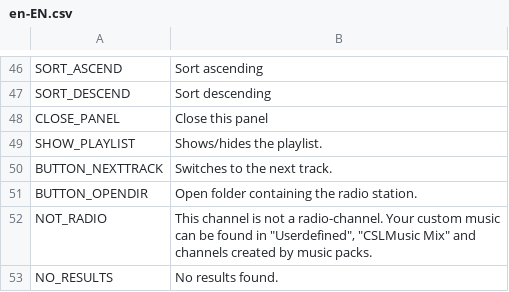
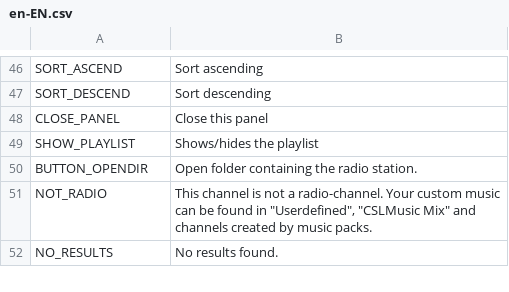
Before and after one commit to will258012/CSLMusicModRevisited, a CSV file: CSLMusicMod/Translations/en-EN.csv, drawn as a sheet; only a part is shown, gaps mark what is left out.

Commit message:
Update translations

```diff
--- a/CSLMusicMod/Translations/en-EN.csv
+++ b/CSLMusicMod/Translations/en-EN.csv
@@ -52,4 +52,3 @@ SORT_DESCEND,Sort descending
 CLOSE_PANEL,Close this panel
-SHOW_PLAYLIST,Shows/hides the playlist.
-BUTTON_NEXTTRACK,Switches to the next track.
+SHOW_PLAYLIST,Shows/hides the playlist
 BUTTON_OPENDIR,Open folder containing the radio station.
```
Also changed, not shown: CSLMusicMod/Translations/zh-CN.csv.
